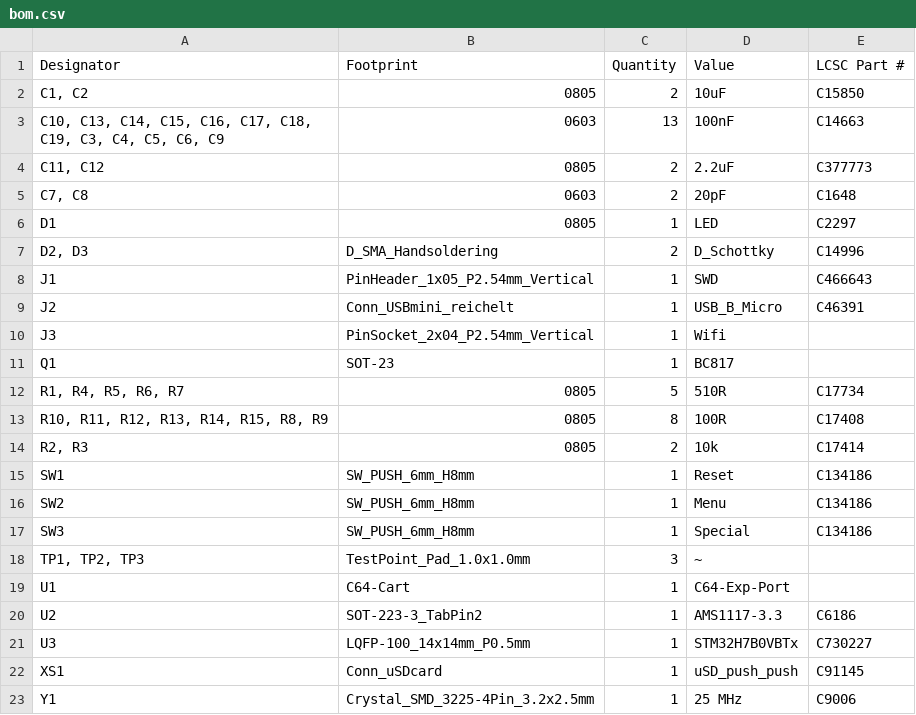
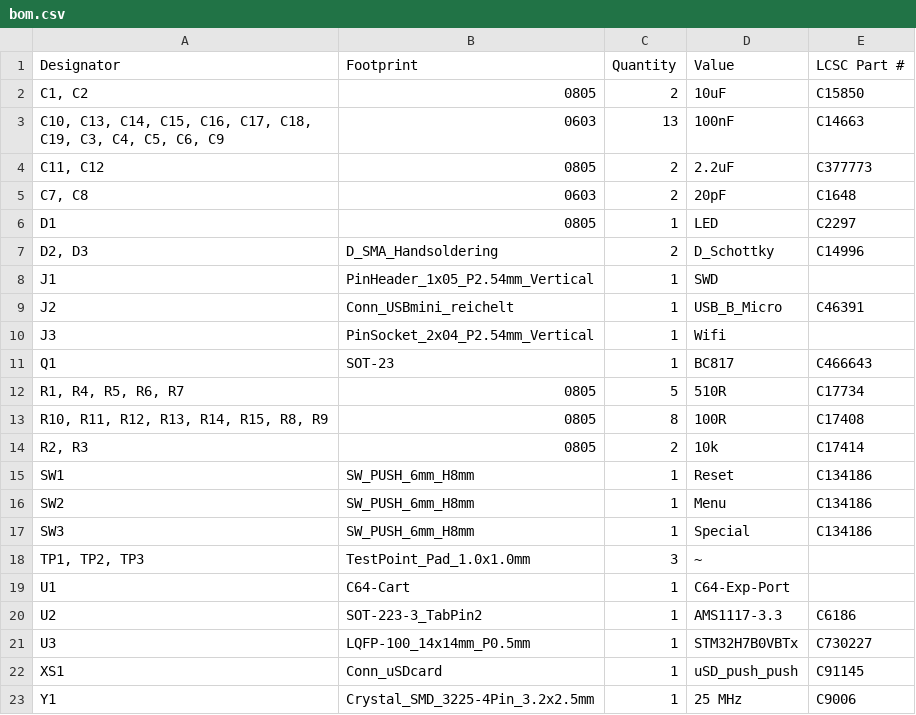
Before and after one commit to ifilot/kungfu-flash-2, a CSV file: hardware/production/bom.csv, drawn as a sheet.

```diff
--- a/hardware/production/bom.csv
+++ b/hardware/production/bom.csv
@@ -7,6 +7,6 @@ D1,0805,1,LED,C2297
 "D2, D3",D_SMA_Handsoldering,2,D_Schottky,C14996
-J1,PinHeader_1x05_P2.54mm_Vertical,1,SWD,C466643
+J1,PinHeader_1x05_P2.54mm_Vertical,1,SWD,
 J2,Conn_USBmini_reichelt,1,USB_B_Micro,C46391
 J3,PinSocket_2x04_P2.54mm_Vertical,1,Wifi,
-Q1,SOT-23,1,BC817,
+Q1,SOT-23,1,BC817,C466643
 "R1, R4, R5, R6, R7",0805,5,510R,C17734
```
Also changed, not shown: 2 other files.
